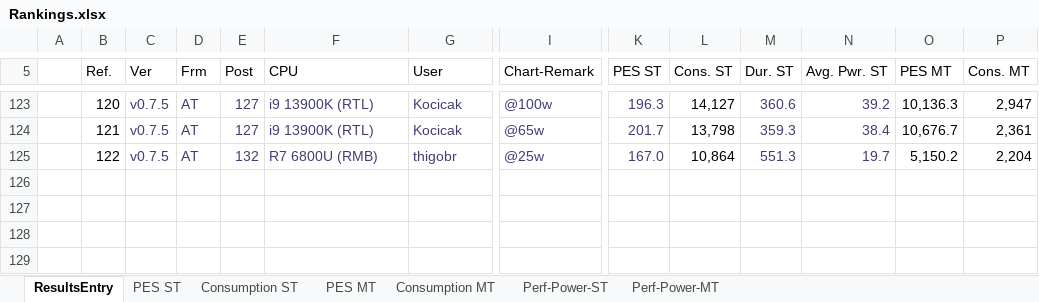
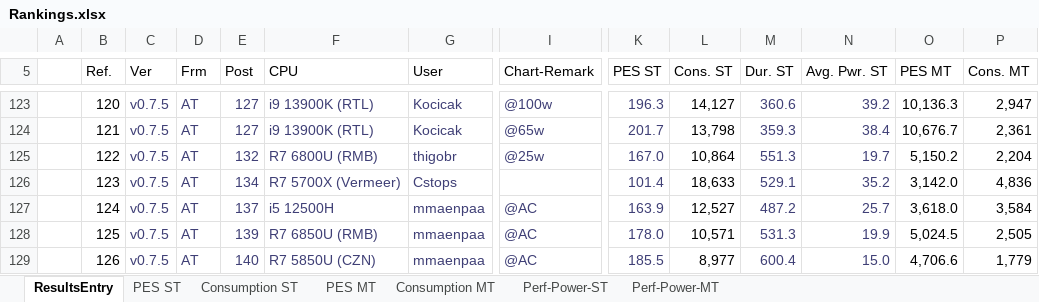
Before and after one commit to BrsVgl/PerformanceEfficiencySuite, an Excel workbook: Ranking/Rankings.xlsx, sheet ResultsEntry, drawn as a sheet; only a part is shown, gaps mark what is left out; values as stored, in another font and other column widths than the file's, no borders; table styles not drawn; rows hold the shown columns only; the diff names each change by its address in the sheet, - before the commit and + after, or states it on an @@ line.

Commit message:
updated results and rankings

```diff
--- a/Ranking/Rankings.xlsx (sheet ResultsEntry)
+++ b/Ranking/Rankings.xlsx (sheet ResultsEntry)
+row 126:  | 123 | v0.7.5 | AT | 134 | R7 5700X (Vermeer) | Cstops |  | 101.4 | 18,633 | 529.1 | 35.2 | 3,142.0 | 4,836
+row 127:  | 124 | v0.7.5 | AT | 137 | i5 12500H | mmaenpaa | @AC | 163.9 | 12,527 | 487.2 | 25.7 | 3,618.0 | 3,584
+row 128:  | 125 | v0.7.5 | AT | 139 | R7 6850U (RMB) | mmaenpaa | @AC | 178.0 | 10,571 | 531.3 | 19.9 | 5,024.5 | 2,505
+row 129:  | 126 | v0.7.5 | AT | 140 | R7 5850U (CZN) | mmaenpaa | @AC | 185.5 | 8,977 | 600.4 | 15.0 | 4,706.6 | 1,779
```
Also changed, not shown: sheet Perf-Power-MT, sheet Perf-Power-ST, sheet Consumption ST, sheet PES ST, sheet Consumption MT, sheet PES MT, charts or pictures, 6 other files.
